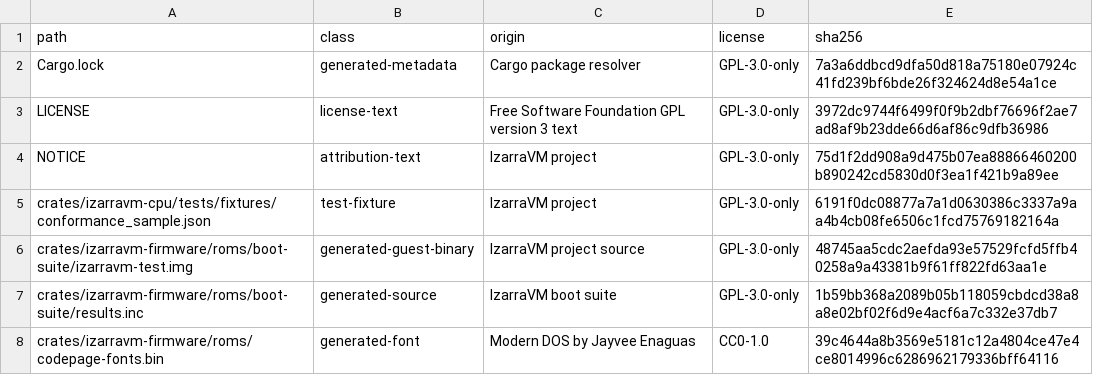
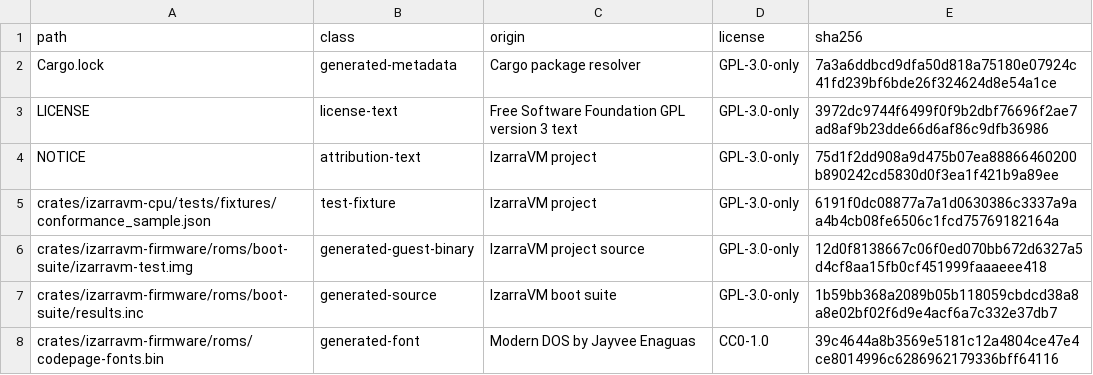
Before and after one commit to vorvek/IzarraVM, a TSV file: LICENSE_MANIFEST.tsv, drawn as a sheet; only a part is shown.

```diff
--- a/LICENSE_MANIFEST.tsv
+++ b/LICENSE_MANIFEST.tsv
@@ -5,3 +5,3 @@ NOTICE	attribution-text	IzarraVM project	GPL-3.0-only	75d1f2dd908a9d475b07ea8886
 crates/izarravm-cpu/tests/fixtures/conformance_sample.json	test-fixture	IzarraVM project	GPL-3.0-only	6191f0dc08877a7a1d0630386c3337a9aa4b4cb08fe6506c1fcd75769182164a
-crates/izarravm-firmware/roms/boot-suite/izarravm-test.img	generated-guest-binary	IzarraVM project source	GPL-3.0-only	48745aa5cdc2aefda93e57529fcfd5ffb40258a9a43381b9f61ff822fd63aa1e
+crates/izarravm-firmware/roms/boot-suite/izarravm-test.img	generated-guest-binary	IzarraVM project source	GPL-3.0-only	12d0f8138667c06f0ed070bb672d6327a5d4cf8aa15fb0cf451999faaaeee418
 crates/izarravm-firmware/roms/boot-suite/results.inc	generated-source	IzarraVM boot suite	GPL-3.0-only	1b59bb368a2089b05b118059cbdcd38a8a8e02bf02f6d9e4acf6a7c332e37db7
```
Also changed, not shown: 9 other files.
